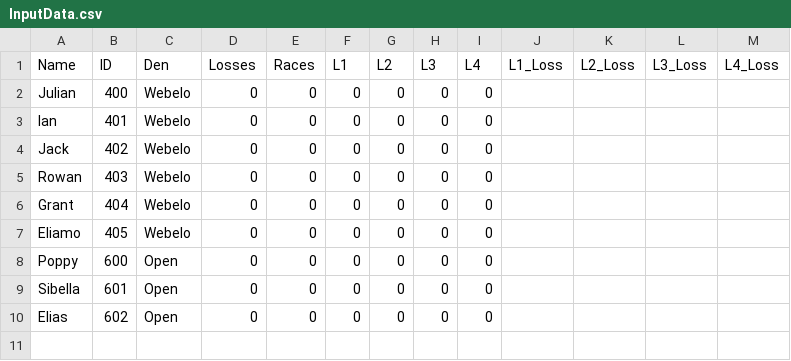
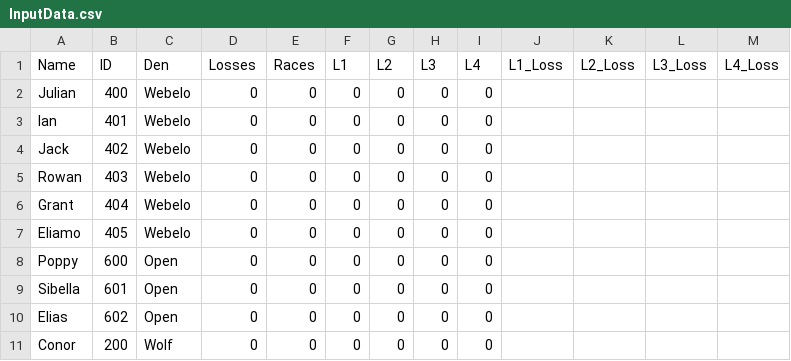
Before and after one commit to chapman178/PWDtool, a CSV file: InputData.csv, drawn as a sheet.

Commit message:
Data updated via App

```diff
--- a/InputData.csv
+++ b/InputData.csv
@@ -10 +10,2 @@ Sibella,601,Open,0,0,0,0,0,0,,,,
 Elias,602,Open,0,0,0,0,0,0,,,,
+Conor,200,Wolf,0,0,0,0,0,0,,,,
```
